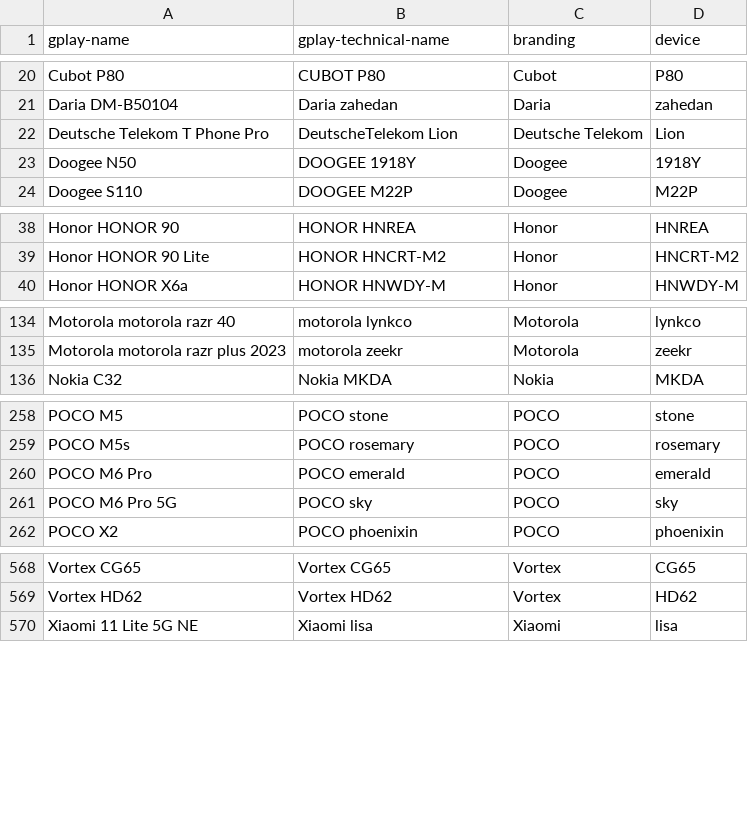
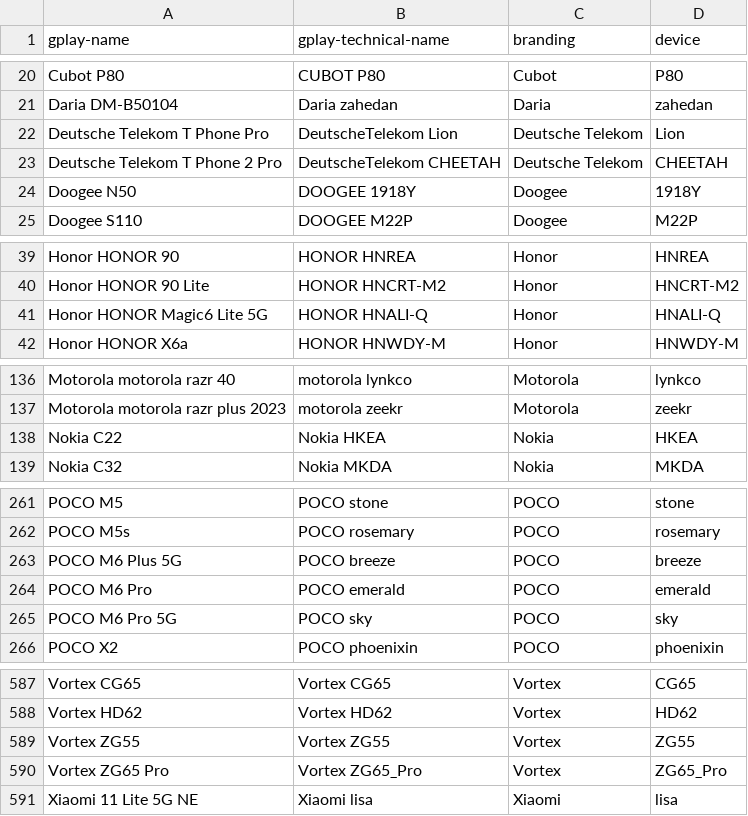
Before and after one commit to Feuerswut/flashdim, a CSV file: app/src/main/res/raw/excluded_devices.csv, drawn as a sheet; only a part is shown, gaps mark what is left out; the diff covers the shown part only.

```diff
--- a/app/src/main/res/raw/excluded_devices.csv
+++ b/app/src/main/res/raw/excluded_devices.csv
@@ -22,2 +22,3 @@ Daria DM-B50104,Daria zahedan,Daria,zahedan
 Deutsche Telekom T Phone Pro,DeutscheTelekom Lion,Deutsche Telekom,Lion
+Deutsche Telekom T Phone 2 Pro,DeutscheTelekom CHEETAH,Deutsche Telekom,CHEETAH
 Doogee N50,DOOGEE 1918Y,Doogee,1918Y
@@ -39,2 +40,3 @@ Honor HONOR 90,HONOR HNREA,Honor,HNREA
 Honor HONOR 90 Lite,HONOR HNCRT-M2,Honor,HNCRT-M2
+Honor HONOR Magic6 Lite 5G,HONOR HNALI-Q,Honor,HNALI-Q
 Honor HONOR X6a,HONOR HNWDY-M,Honor,HNWDY-M
@@ -135,2 +137,3 @@ Motorola motorola razr 40,motorola lynkco,Motorola,lynkco
 Motorola motorola razr plus 2023,motorola zeekr,Motorola,zeekr
+Nokia C22,Nokia HKEA,Nokia,HKEA
 Nokia C32,Nokia MKDA,Nokia,MKDA
@@ -259,2 +262,3 @@ POCO M5,POCO stone,POCO,stone
 POCO M5s,POCO rosemary,POCO,rosemary
+POCO M6 Plus 5G,POCO breeze,POCO,breeze
 POCO M6 Pro,POCO emerald,POCO,emerald
@@ -569,2 +588,4 @@ Vortex CG65,Vortex CG65,Vortex,CG65
 Vortex HD62,Vortex HD62,Vortex,HD62
+Vortex ZG55,Vortex ZG55,Vortex,ZG55
+Vortex ZG65 Pro,Vortex ZG65_Pro,Vortex,ZG65_Pro
 Xiaomi 11 Lite 5G NE,Xiaomi lisa,Xiaomi,lisa
```
Also changed, not shown: 15 added rows and 8 moved rows elsewhere in this file, included_devices.csv.
